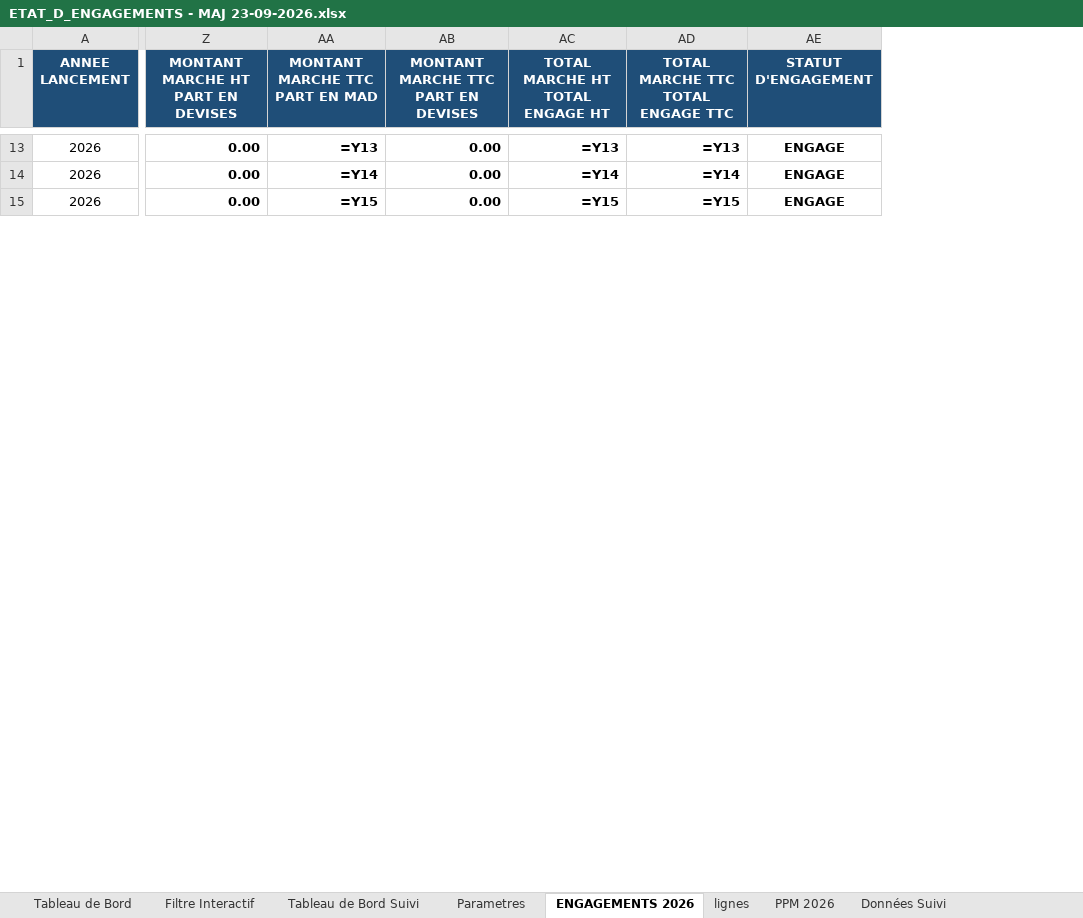
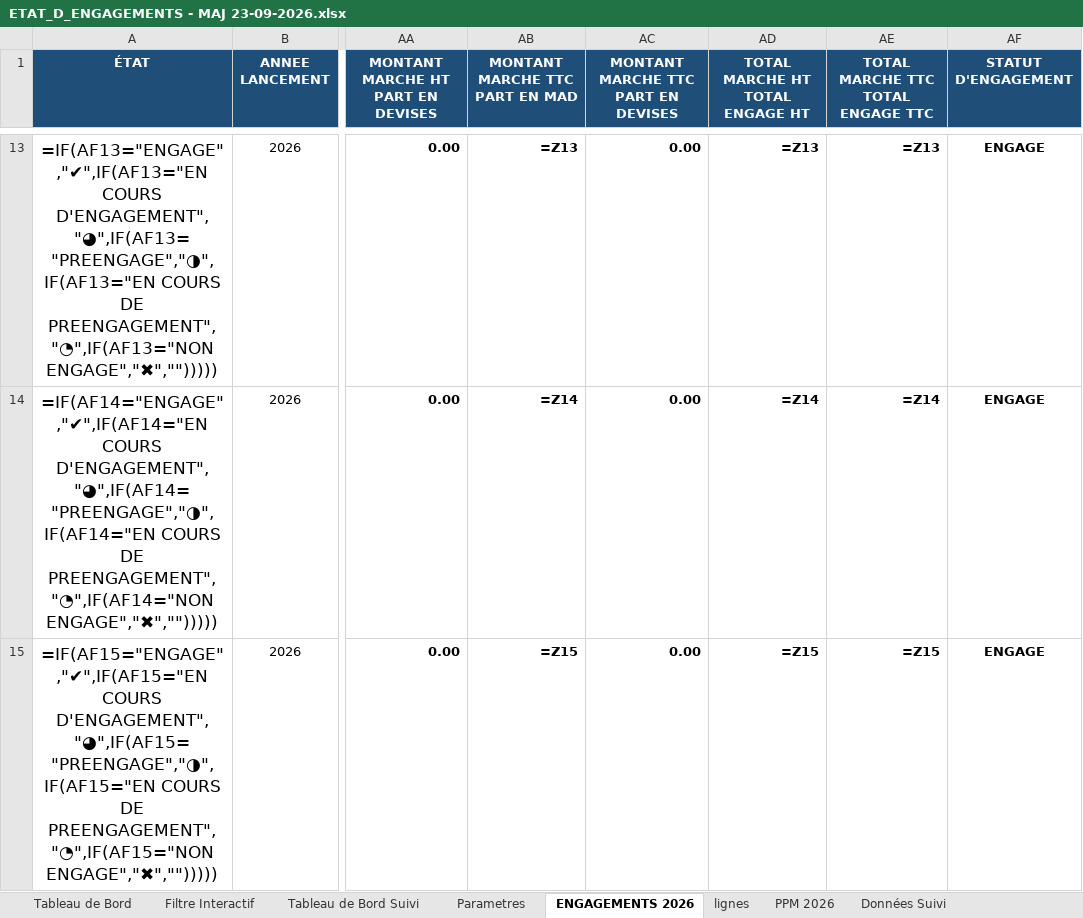
Before and after one commit to FatimaZahraLamaamla/projet-budget, an Excel workbook: ETAT_D_ENGAGEMENTS - MAJ 23-09-2026.xlsx, sheet ENGAGEMENTS 2026, drawn as a sheet; only a part is shown, gaps mark what is left out; values as stored, in another font and other column widths than the file's, no borders; formulas without a stored value are shown as written; conditional formats and table styles not drawn; addresses are those after the commit; the diff covers the shown part only; the diff names each change by its address in the sheet, - before the commit and + after, or states it on an @@ line.

```diff
--- a/ETAT_D_ENGAGEMENTS - MAJ 23-09-2026.xlsx (sheet ENGAGEMENTS 2026)
+++ b/ETAT_D_ENGAGEMENTS - MAJ 23-09-2026.xlsx (sheet ENGAGEMENTS 2026)
+column A (ÉTAT), rows 13-15: =IF(AF13="ENGAGE","✔",IF(AF13="EN COURS D'ENGAGEMENT","◕",IF(AF13="PREENGAGE","◑",IF(AF13="EN COURS DE PREENGAGEMENT","◔",IF(AF13="NON ENGAGE","✖",""))))) | =IF(AF14="ENGAGE","✔",IF(AF14="EN COURS D'ENGAGEMENT","◕",IF(AF14="PREENGAGE","◑",IF(AF14="EN COURS DE PREENGAGEMENT","◔",IF(AF14="NON ENGAGE","✖",""))))) | =IF(AF15="ENGAGE","✔",IF(AF15="EN COURS D'ENGAGEMENT","◕",IF(AF15="PREENGAGE","◑",IF(AF15="EN COURS DE PREENGAGEMENT","◔",IF(AF15="NON ENGAGE","✖","")))))
-AB13 (MONTANT MARCHE TTC PART EN MAD): =Y13
+AB13 (MONTANT MARCHE TTC PART EN MAD): =Z13
-AD13 (TOTAL MARCHE HT TOTAL ENGAGE HT): =Y13
+AD13 (TOTAL MARCHE HT TOTAL ENGAGE HT): =Z13
-AE13: =Y13
+AE13: =Z13
-AB14 (MONTANT MARCHE TTC PART EN MAD): =Y14
+AB14 (MONTANT MARCHE TTC PART EN MAD): =Z14
-AD14 (TOTAL MARCHE HT TOTAL ENGAGE HT): =Y14
+AD14 (TOTAL MARCHE HT TOTAL ENGAGE HT): =Z14
-AE14: =Y14
+AE14: =Z14
-AB15 (MONTANT MARCHE TTC PART EN MAD): =Y15
+AB15 (MONTANT MARCHE TTC PART EN MAD): =Z15
-AD15 (TOTAL MARCHE HT TOTAL ENGAGE HT): =Y15
+AD15 (TOTAL MARCHE HT TOTAL ENGAGE HT): =Z15
-AE15: =Y15
+AE15: =Z15
```
Also changed, not shown: 1533 edited cells elsewhere in this sheet, sheet Données Suivi, 4 other files.
